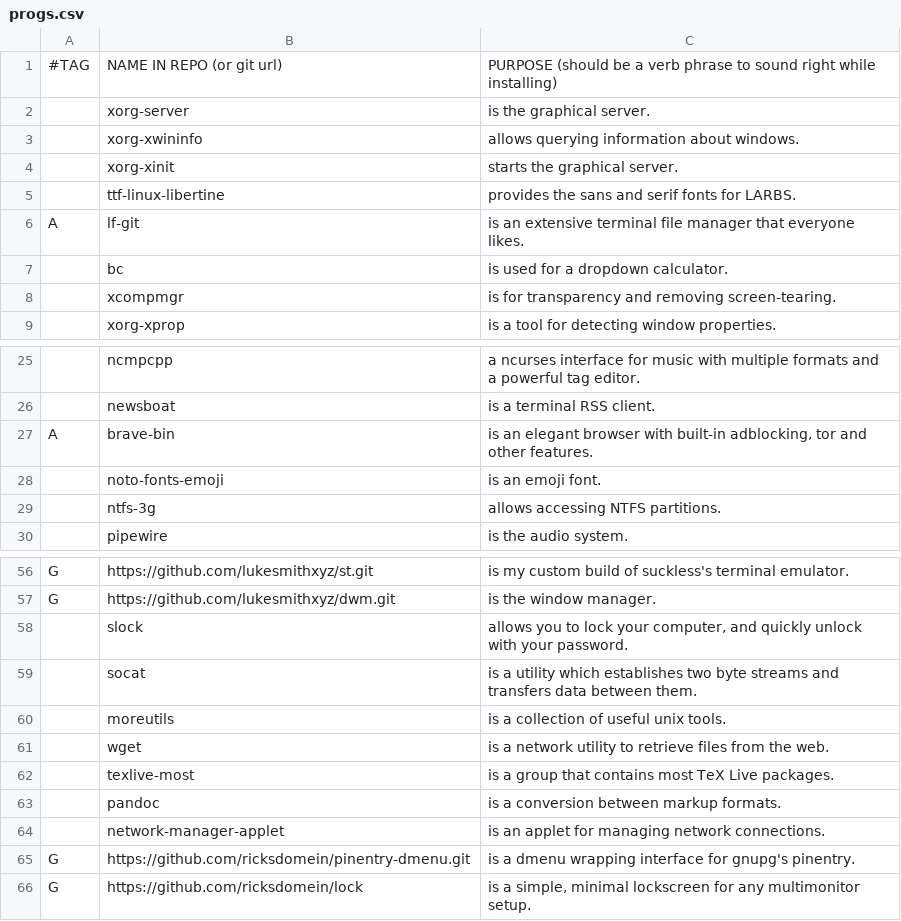
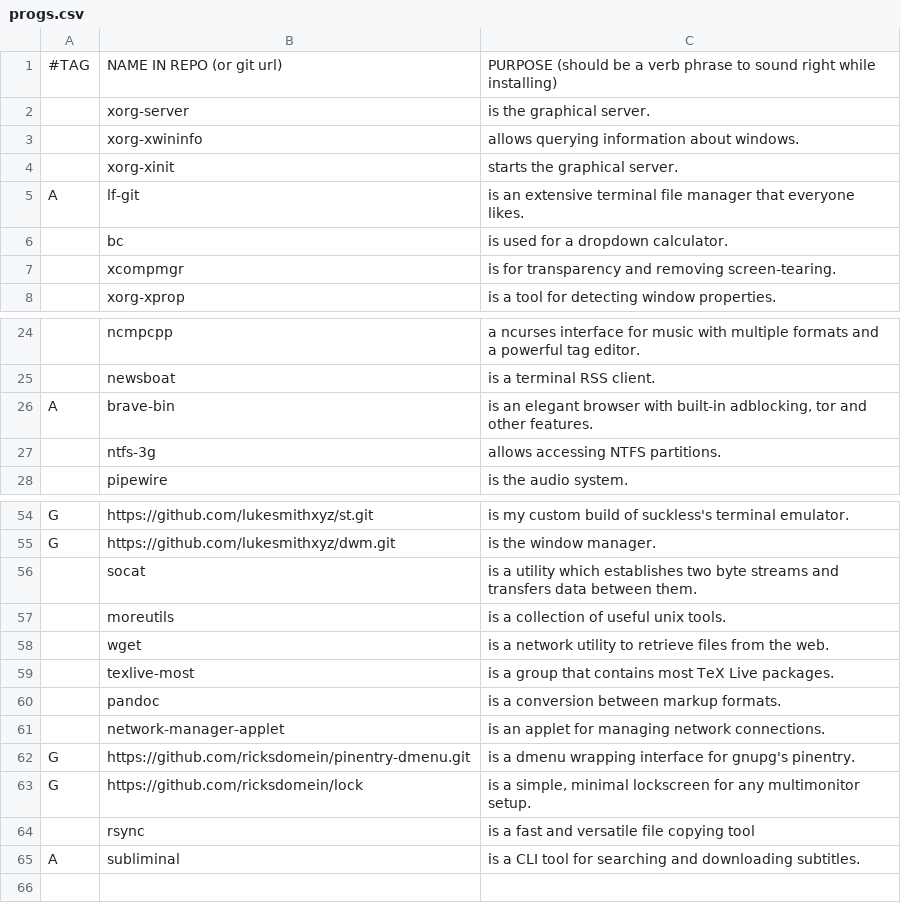
Before and after one commit to ricksdomein/Chad, a CSV file: progs.csv, drawn as a sheet; only a part is shown, gaps mark what is left out; removed rows and columns are numbered as before the commit, all else as after; the diff names each change by its address in the sheet, - before the commit and + after, or states it on an @@ line.

Commit message:
update

```diff
--- a/progs.csv
+++ b/progs.csv
-row 5:  | ttf-linux-libertine | provides the sans and serif fonts for LARBS.
-row 28:  | noto-fonts-emoji | is an emoji font.
-row 58:  | slock | allows you to lock your computer, and quickly unlock with your password.
+row 64:  | rsync | is a fast and versatile file copying tool
+row 65: A | subliminal | is a CLI tool for searching and downloading subtitles.
```
